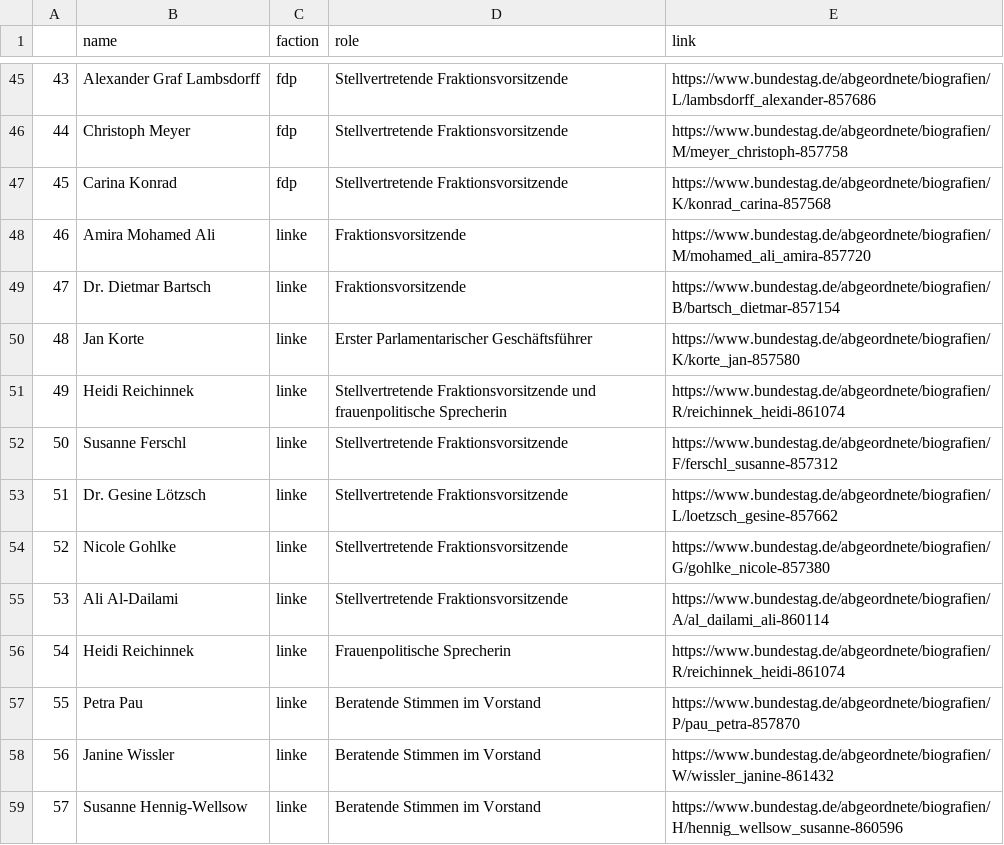
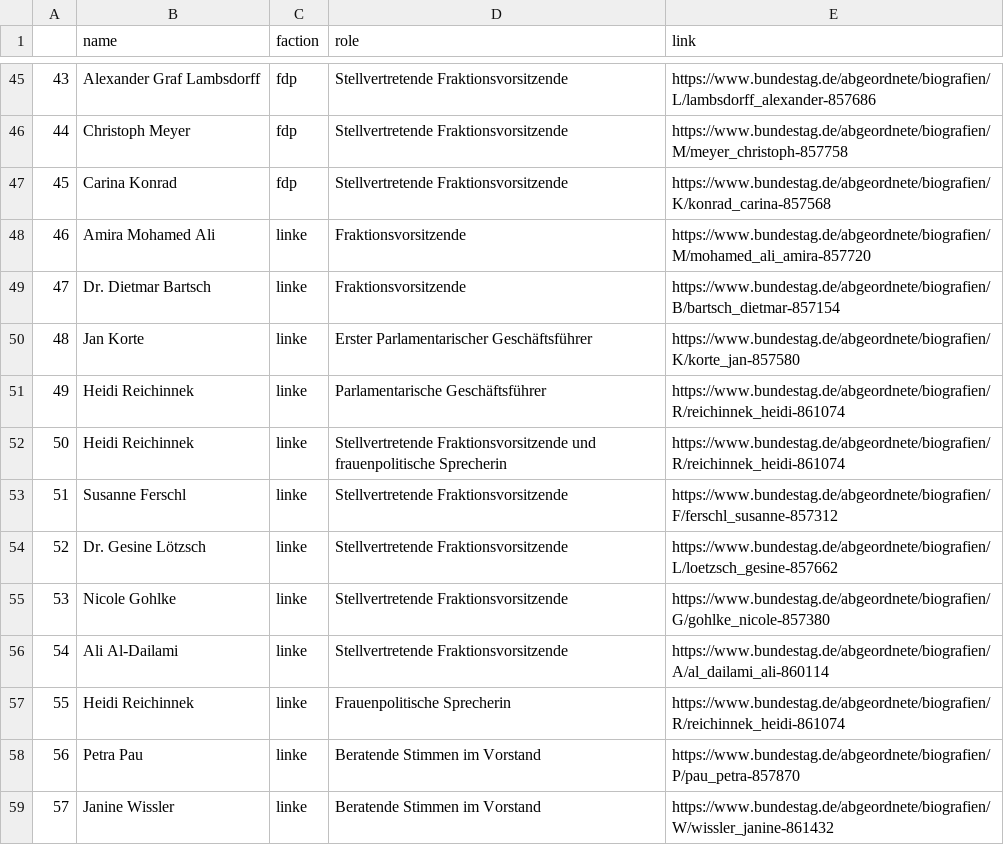
Before and after one commit to sebastian-nagel/introduction-to-python, a CSV file: data/bundestag/faction_roles.csv, drawn as a sheet; only a part is shown, gaps mark what is left out; the shorter side is filled out with more unchanged rows; addresses are those after the commit; the diff names each change by its address in the sheet, - before the commit and + after, or states it on an @@ line.

Commit message:
- update printout - fix typos

```diff
--- a/data/bundestag/faction_roles.csv
+++ b/data/bundestag/faction_roles.csv
+row 51: 49 | Heidi Reichinnek | linke | Parlamentarische Geschäftsführer | https://www.bundestag.de/abgeordnete/biografien/R/reichinnek_heidi-861074
@@ column A renumbered from row 52 down @@
```
Also changed, not shown: 8 other files.
